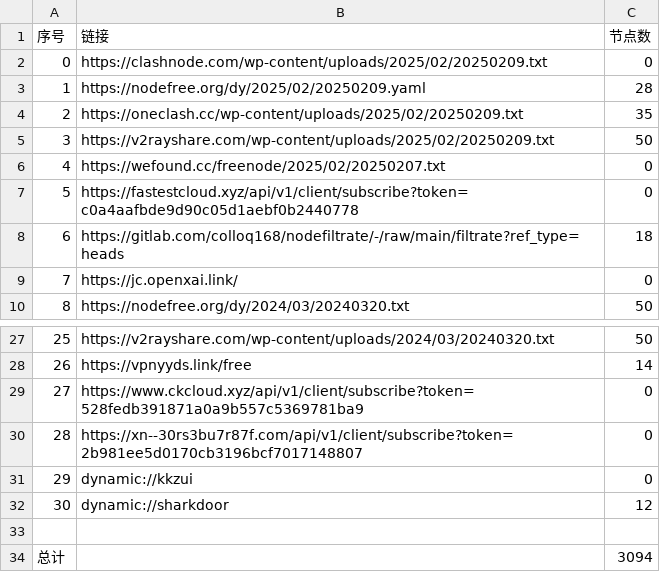
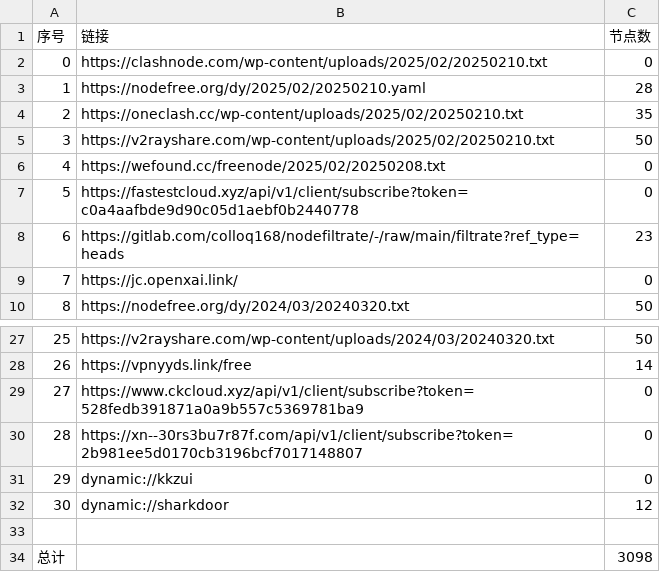
Before and after one commit to qingfeng8888/NoMoreWalls, a CSV file: list_result.csv, drawn as a sheet; only a part is shown, gaps mark what is left out.

```diff
--- a/list_result.csv
+++ b/list_result.csv
@@ -1,9 +1,9 @@
 序号,链接,节点数
-0,https://clashnode.com/wp-content/uploads/2025/02/20250209.txt,0
-1,https://nodefree.org/dy/2025/02/20250209.yaml,28
-2,https://oneclash.cc/wp-content/uploads/2025/02/20250209.txt,35
-3,https://v2rayshare.com/wp-content/uploads/2025/02/20250209.txt,50
-4,https://wefound.cc/freenode/2025/02/20250207.txt,0
+0,https://clashnode.com/wp-content/uploads/2025/02/20250210.txt,0
+1,https://nodefree.org/dy/2025/02/20250210.yaml,28
+2,https://oneclash.cc/wp-content/uploads/2025/02/20250210.txt,35
+3,https://v2rayshare.com/wp-content/uploads/2025/02/20250210.txt,50
+4,https://wefound.cc/freenode/2025/02/20250208.txt,0
 5,https://fastestcloud.xyz/api/v1/client/subscribe?token=c0a4aafbde9d90c05d1aebf0b2440778,0
-6,https://gitlab.com/colloq168/nodefiltrate/-/raw/main/filtrate?ref_type=heads,18
+6,https://gitlab.com/colloq168/nodefiltrate/-/raw/main/filtrate?ref_type=heads,23
 7,https://jc.openxai.link/,0
@@ -33,2 +33,2 @@
 
-总计,,3094
+总计,,3098
```
Also changed, not shown: 10 other files.
